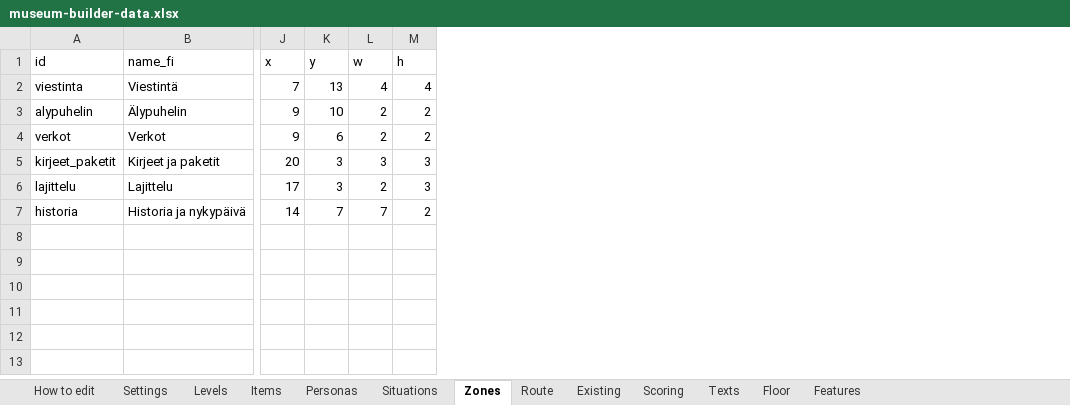
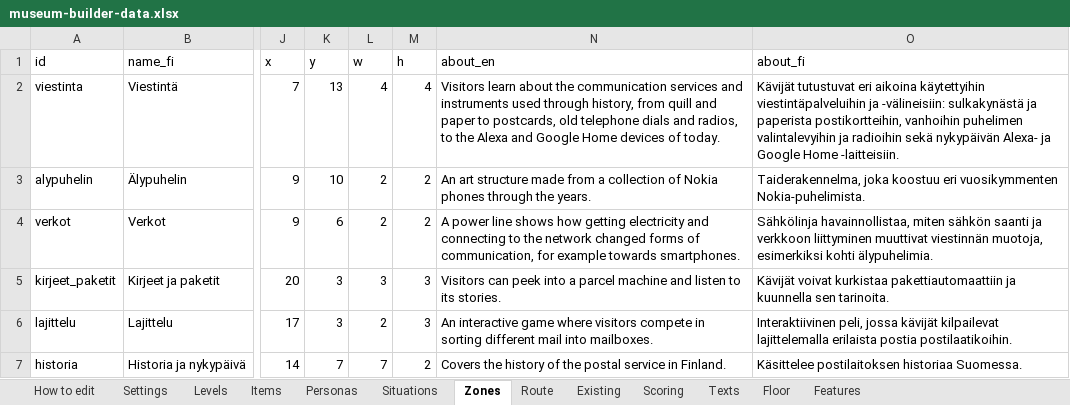
Before and after one commit to valentinasm15/museum-builder, an Excel workbook: src/data/museum-builder-data.xlsx, sheet Zones, drawn as a sheet; only a part is shown, gaps mark what is left out; values as stored, in another font and other column widths than the file's, no borders; the diff names each change by its address in the sheet, - before the commit and + after, or states it on an @@ line.

```diff
--- a/src/data/museum-builder-data.xlsx (sheet Zones)
+++ b/src/data/museum-builder-data.xlsx (sheet Zones)
+column N (about_en), rows 2-7: Visitors learn about the communication services and instruments used through history, from quill and paper to postcards, old telephone dials and radios, to the Alexa and Google Home devices of today. | An art structure made from a collection of Nokia phones through the years. | A power line shows how getting electricity and connecting to the network changed forms of communication, for example towards smartphones. | Visitors can peek into a parcel machine and listen to its stories. | An interactive game where visitors compete in sorting different mail into mailboxes. | Covers the history of the postal service in Finland.
+column O (about_fi), rows 2-7: Kävijät tutustuvat eri aikoina käytettyihin viestintäpalveluihin ja -välineisiin: sulkakynästä ja paperista postikortteihin, vanhoihin puhelimen valintalevyihin ja radioihin sekä nykypäivän Alexa- ja Google Home -laitteisiin. | Taiderakennelma, joka koostuu eri vuosikymmenten Nokia-puhelimista. | Sähkölinja havainnollistaa, miten sähkön saanti ja verkkoon liittyminen muuttivat viestinnän muotoja, esimerkiksi kohti älypuhelimia. | Kävijät voivat kurkistaa pakettiautomaattiin ja kuunnella sen tarinoita. | Interaktiivinen peli, jossa kävijät kilpailevat lajittelemalla erilaista postia postilaatikoihin. | Käsittelee postilaitoksen historiaa Suomessa.
```
Also changed, not shown: sheet Texts, 5 other files.
